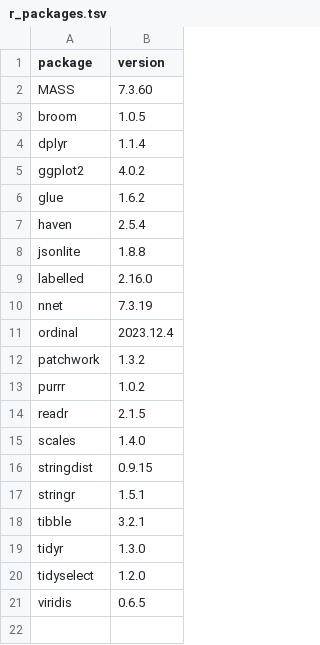
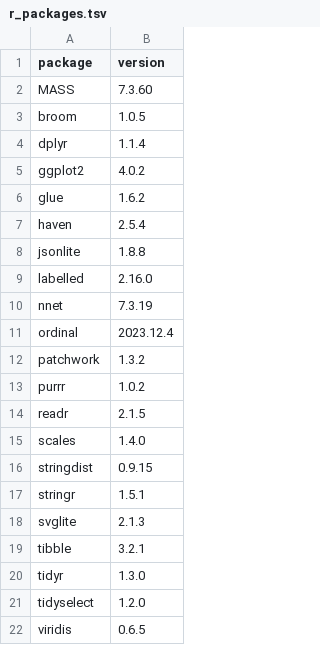
Before and after one commit to SitongZhu/Masterarbeit, a TSV file: environment/r_packages.tsv, drawn as a sheet; the diff names each change by its address in the sheet, - before the commit and + after, or states it on an @@ line.

Commit message:
Fix auxiliary comparisons and archive validation after code review
Compare auxiliary multinomial baselines on common estimable rows, keep subgroup
outputs descriptive with respondent counts, and handle undefined dynamic ratios.
Add svglite setup checks and verify complete archive restoration before success.

Include regression tests, version-selection instructions and a validation record
with hashes of all 56 R/Python files. Six R checks and 16 Python tests passed;
aggregate replay reproduced 10 tables and all 35 required figures, and R SVG
export succeeded. Complete microdata models were not refitted.

```diff
--- a/environment/r_packages.tsv
+++ b/environment/r_packages.tsv
+row 18: svglite | 2.1.3
```
Also changed, not shown: 16 other files.
